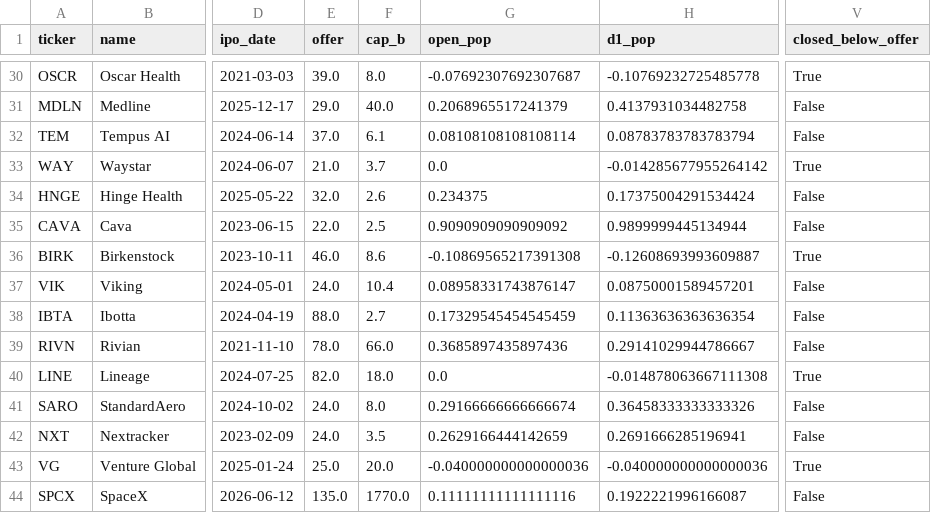
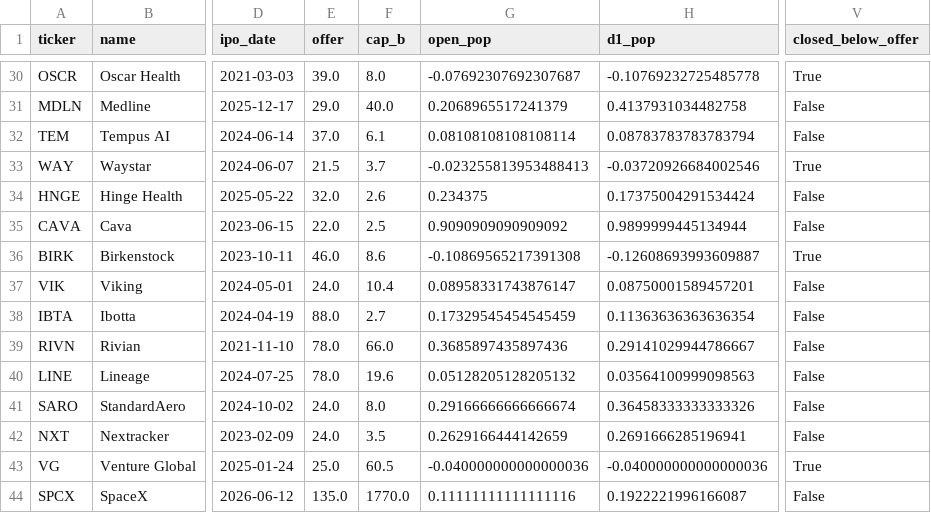
Before and after one commit to GuillaumeIdame/CrossAssetMacro, a CSV file: ipo_study/data/intraday_daily.csv, drawn as a sheet; only a part is shown, gaps mark what is left out; the diff names each change by its address in the sheet, - before the commit and + after, or states it on an @@ line.

```diff
--- a/ipo_study/data/intraday_daily.csv
+++ b/ipo_study/data/intraday_daily.csv
-E33 (offer): 21.0
+E33 (offer): 21.5
-G33 (open_pop): 0.0
+G33 (open_pop): -0.023255813953488413
-H33 (d1_pop): -0.014285677955264142
+H33 (d1_pop): -0.03720926684002546
-E40 (offer): 82.0
+E40 (offer): 78.0
-F40 (cap_b): 18.0
+F40 (cap_b): 19.6
-G40 (open_pop): 0.0
+G40 (open_pop): 0.05128205128205132
-H40 (d1_pop): -0.014878063667111308
+H40 (d1_pop): 0.03564100999098563
-V40 (closed_below_offer): True
+V40 (closed_below_offer): False
-F43 (cap_b): 20.0
+F43 (cap_b): 60.5
```
Also changed, not shown: ipo_study/data/enriched_cohort.csv, 19 other files.
